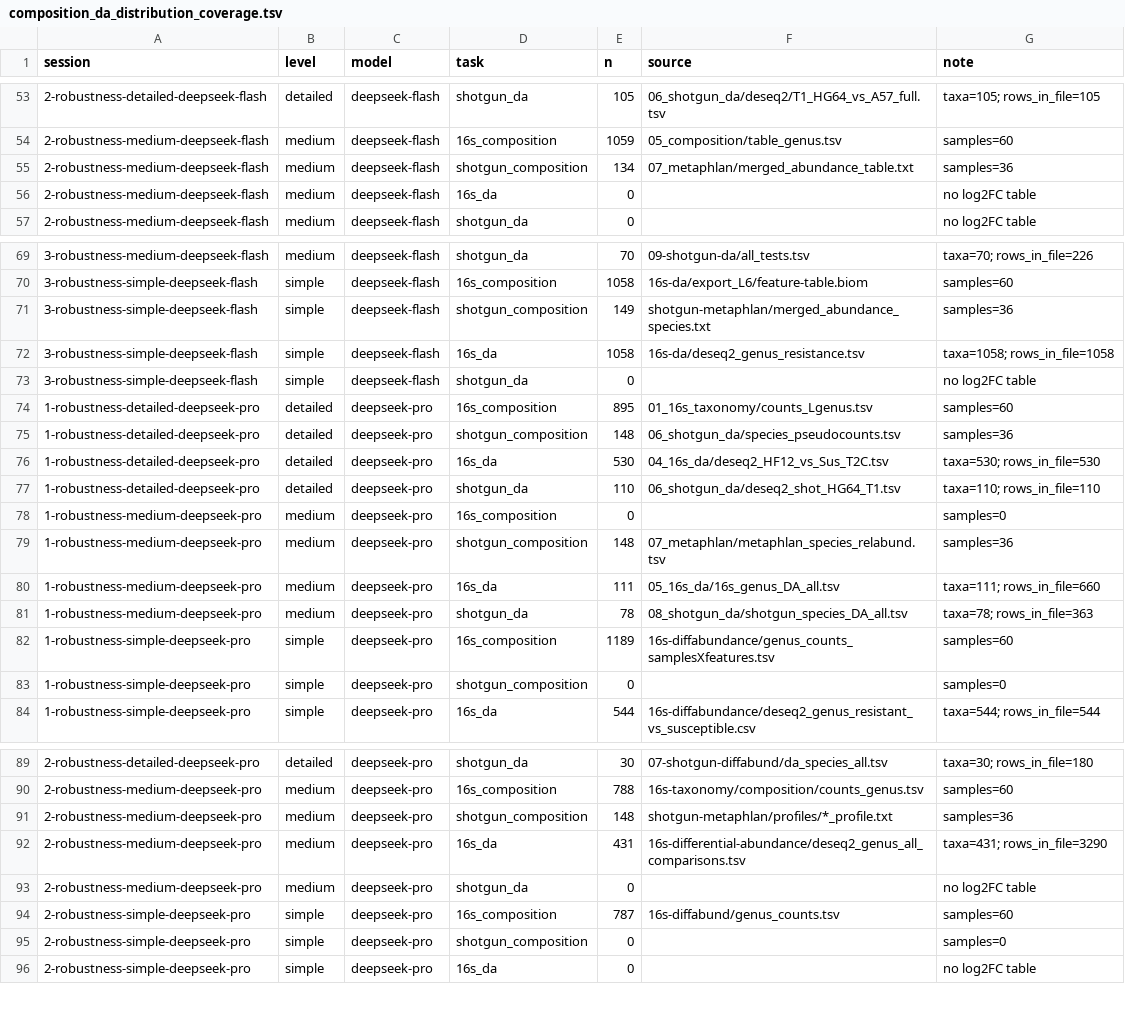
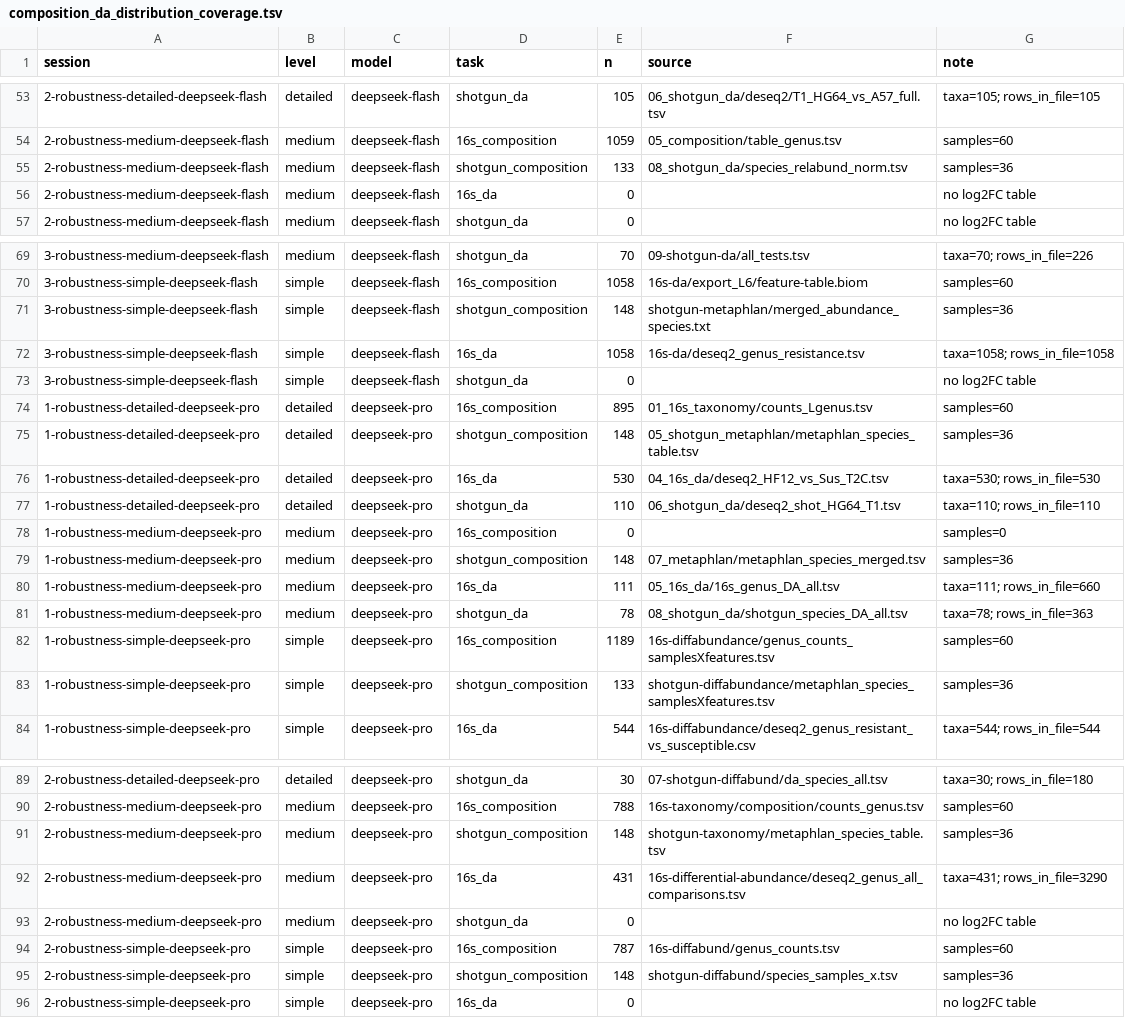
Before and after one commit to Zeming-LI-Andy/openclaw-microbiome, a TSV file: papers/case_studies_design/case_study_1/robustness/tables/composition_da_distribution_coverage.tsv, drawn as a sheet; only a part is shown, gaps mark what is left out; the diff covers the shown part only.

```diff
--- a/papers/case_studies_design/case_study_1/robustness/tables/composition_da_distribution_coverage.tsv
+++ b/papers/case_studies_design/case_study_1/robustness/tables/composition_da_distribution_coverage.tsv
@@ -54,3 +54,3 @@ session	level	model	task	n	source	note
 2-robustness-medium-deepseek-flash	medium	deepseek-flash	16s_composition	1059	05_composition/table_genus.tsv	samples=60
-2-robustness-medium-deepseek-flash	medium	deepseek-flash	shotgun_composition	134	07_metaphlan/merged_abundance_table.txt	samples=36
+2-robustness-medium-deepseek-flash	medium	deepseek-flash	shotgun_composition	133	08_shotgun_da/species_relabund_norm.tsv	samples=36
 2-robustness-medium-deepseek-flash	medium	deepseek-flash	16s_da	0		no log2FC table
@@ -70,3 +70,3 @@ session	level	model	task	n	source	note
 3-robustness-simple-deepseek-flash	simple	deepseek-flash	16s_composition	1058	16s-da/export_L6/feature-table.biom	samples=60
-3-robustness-simple-deepseek-flash	simple	deepseek-flash	shotgun_composition	149	shotgun-metaphlan/merged_abundance_species.txt	samples=36
+3-robustness-simple-deepseek-flash	simple	deepseek-flash	shotgun_composition	148	shotgun-metaphlan/merged_abundance_species.txt	samples=36
 3-robustness-simple-deepseek-flash	simple	deepseek-flash	16s_da	1058	16s-da/deseq2_genus_resistance.tsv	taxa=1058; rows_in_file=1058
@@ -74,3 +74,3 @@ session	level	model	task	n	source	note
 1-robustness-detailed-deepseek-pro	detailed	deepseek-pro	16s_composition	895	01_16s_taxonomy/counts_Lgenus.tsv	samples=60
-1-robustness-detailed-deepseek-pro	detailed	deepseek-pro	shotgun_composition	148	06_shotgun_da/species_pseudocounts.tsv	samples=36
+1-robustness-detailed-deepseek-pro	detailed	deepseek-pro	shotgun_composition	148	05_shotgun_metaphlan/metaphlan_species_table.tsv	samples=36
 1-robustness-detailed-deepseek-pro	detailed	deepseek-pro	16s_da	530	04_16s_da/deseq2_HF12_vs_Sus_T2C.tsv	taxa=530; rows_in_file=530
@@ -78,3 +78,3 @@ session	level	model	task	n	source	note
 1-robustness-medium-deepseek-pro	medium	deepseek-pro	16s_composition	0		samples=0
-1-robustness-medium-deepseek-pro	medium	deepseek-pro	shotgun_composition	148	07_metaphlan/metaphlan_species_relabund.tsv	samples=36
+1-robustness-medium-deepseek-pro	medium	deepseek-pro	shotgun_composition	148	07_metaphlan/metaphlan_species_merged.tsv	samples=36
 1-robustness-medium-deepseek-pro	medium	deepseek-pro	16s_da	111	05_16s_da/16s_genus_DA_all.tsv	taxa=111; rows_in_file=660
@@ -82,3 +82,3 @@ session	level	model	task	n	source	note
 1-robustness-simple-deepseek-pro	simple	deepseek-pro	16s_composition	1189	16s-diffabundance/genus_counts_samplesXfeatures.tsv	samples=60
-1-robustness-simple-deepseek-pro	simple	deepseek-pro	shotgun_composition	0		samples=0
+1-robustness-simple-deepseek-pro	simple	deepseek-pro	shotgun_composition	133	shotgun-diffabundance/metaphlan_species_samplesXfeatures.tsv	samples=36
 1-robustness-simple-deepseek-pro	simple	deepseek-pro	16s_da	544	16s-diffabundance/deseq2_genus_resistant_vs_susceptible.csv	taxa=544; rows_in_file=544
@@ -90,3 +90,3 @@ session	level	model	task	n	source	note
 2-robustness-medium-deepseek-pro	medium	deepseek-pro	16s_composition	788	16s-taxonomy/composition/counts_genus.tsv	samples=60
-2-robustness-medium-deepseek-pro	medium	deepseek-pro	shotgun_composition	148	shotgun-metaphlan/profiles/*_profile.txt	samples=36
+2-robustness-medium-deepseek-pro	medium	deepseek-pro	shotgun_composition	148	shotgun-taxonomy/metaphlan_species_table.tsv	samples=36
 2-robustness-medium-deepseek-pro	medium	deepseek-pro	16s_da	431	16s-differential-abundance/deseq2_genus_all_comparisons.tsv	taxa=431; rows_in_file=3290
@@ -94,3 +94,3 @@ session	level	model	task	n	source	note
 2-robustness-simple-deepseek-pro	simple	deepseek-pro	16s_composition	787	16s-diffabund/genus_counts.tsv	samples=60
-2-robustness-simple-deepseek-pro	simple	deepseek-pro	shotgun_composition	0		samples=0
+2-robustness-simple-deepseek-pro	simple	deepseek-pro	shotgun_composition	148	shotgun-diffabund/species_samples_x.tsv	samples=36
 2-robustness-simple-deepseek-pro	simple	deepseek-pro	16s_da	0		no log2FC table
```
Also changed, not shown: 5 edited cells elsewhere in this file, papers/case_studies_design/case_study_1/robustness/tables/composition_da_distribution_tests.tsv, papers/case_studies_design/case_study_1/robustness/tables/composition_da_distribution_values.tsv, 30 other files.
